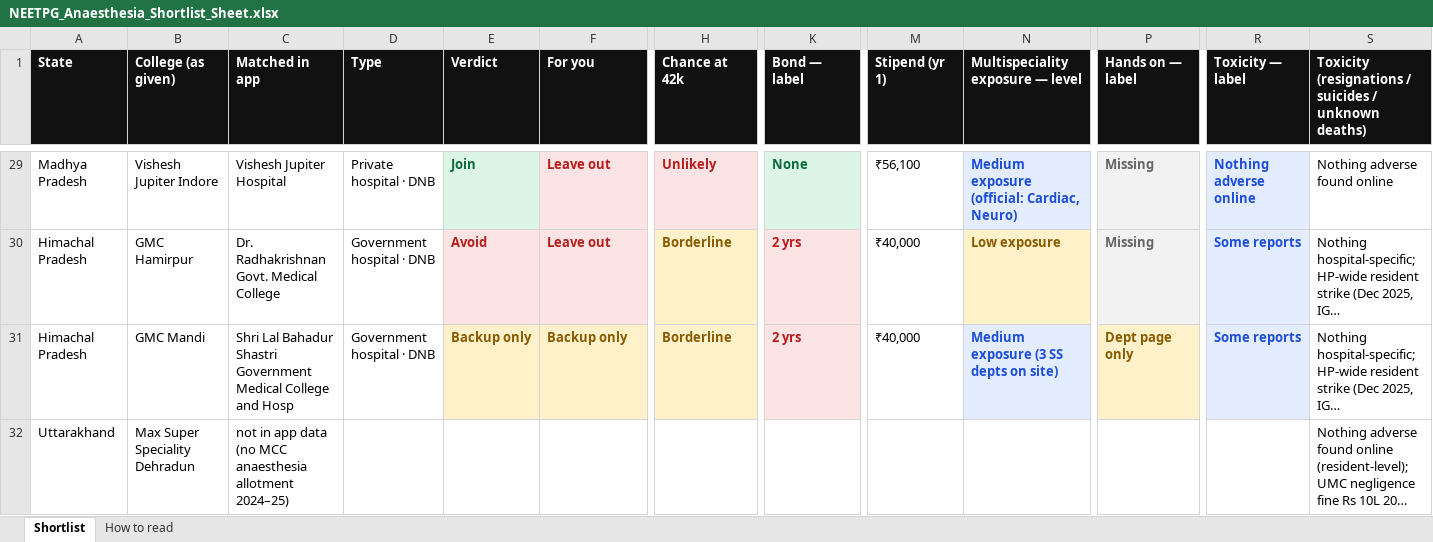
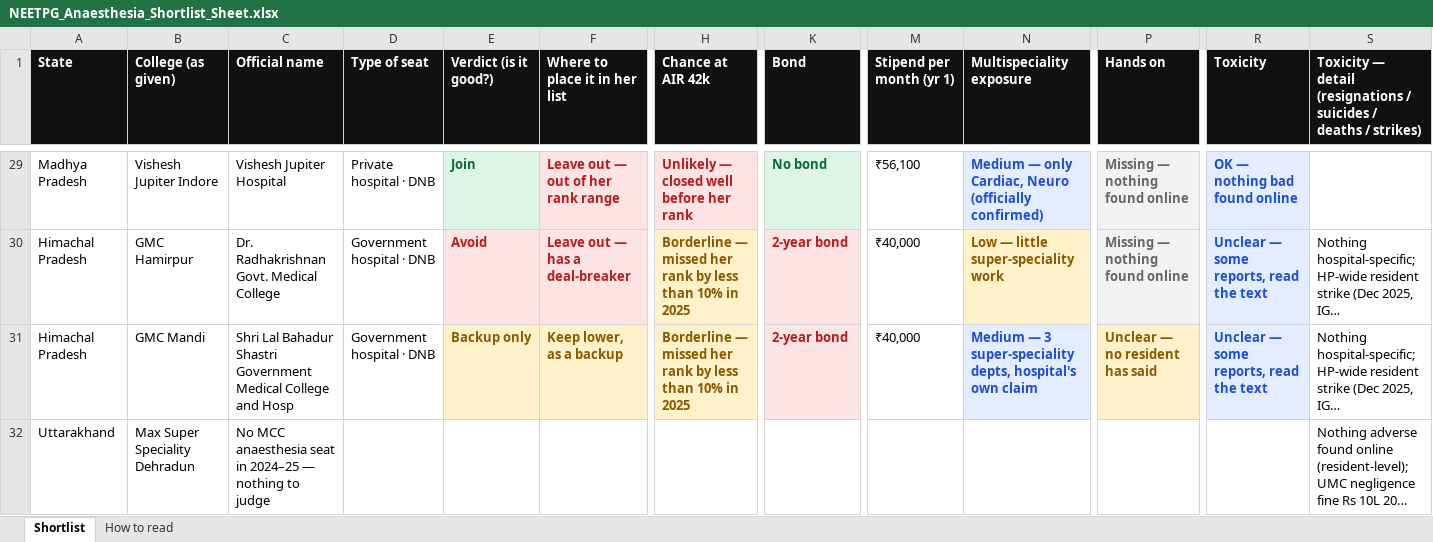
Before and after one commit to pankajrajput0312/neetpg-planner, an Excel workbook: public/NEETPG_Anaesthesia_Shortlist_Sheet.xlsx, sheet Shortlist, drawn as a sheet; only a part is shown, gaps mark what is left out; long unchanged cells end in …; values as stored, in another font and other column widths than the file's, no borders; the diff covers the shown part only; the diff names each change by its address in the sheet, - before the commit and + after, or states it on an @@ line.

```diff
--- a/public/NEETPG_Anaesthesia_Shortlist_Sheet.xlsx (sheet Shortlist)
+++ b/public/NEETPG_Anaesthesia_Shortlist_Sheet.xlsx (sheet Shortlist)
-C1: Matched in app
+C1: Official name
-D1: Type
+D1: Type of seat
-E1: Verdict
+E1: Verdict (is it good?)
-F1: For you
+F1: Where to place it in her list
-H1: Chance at 42k
+H1: Chance at AIR 42k
-K1: Bond — label
+K1: Bond
-M1: Stipend (yr 1)
+M1: Stipend per month (yr 1)
-N1: Multispeciality exposure — level
+N1: Multispeciality exposure
-P1: Hands on — label
+P1: Hands on
-R1: Toxicity — label
+R1: Toxicity
-S1: Toxicity (resignations / suicides / unknown deaths)
+S1: Toxicity — detail (resignations / suicides / deaths / strikes)
-F29 (Where to place it in her list): Leave out
+F29 (Where to place it in her list): Leave out — out of her rank range
-H29 (Chance at AIR 42k): Unlikely
+H29 (Chance at AIR 42k): Unlikely — closed well before her rank
-K29 (Bond): None
+K29 (Bond): No bond
-N29 (Multispeciality exposure): Medium exposure (official: Cardiac, Neuro)
+N29 (Multispeciality exposure): Medium — only Cardiac, Neuro (officially confirmed)
-P29:P30 (Hands on): Missing
+P29:P30 (Hands on): Missing — nothing found online
-R29 (Toxicity): Nothing adverse online
+R29 (Toxicity): OK — nothing bad found online
-S29: Nothing adverse found online
+S29: (empty)
-F30 (Where to place it in her list): Leave out
+F30 (Where to place it in her list): Leave out — has a deal-breaker
-H30:H31 (Chance at AIR 42k): Borderline
+H30:H31 (Chance at AIR 42k): Borderline — missed her rank by less than 10% in 2025
-K30:K31 (Bond): 2 yrs
+K30:K31 (Bond): 2-year bond
-N30 (Multispeciality exposure): Low exposure
+N30 (Multispeciality exposure): Low — little super-speciality work
-R30:R31 (Toxicity): Some reports
+R30:R31 (Toxicity): Unclear — some reports, read the text
-F31 (Where to place it in her list): Backup only
+F31 (Where to place it in her list): Keep lower, as a backup
-N31 (Multispeciality exposure): Medium exposure (3 SS depts on site)
+N31 (Multispeciality exposure): Medium — 3 super-speciality depts, hospital's own claim
-P31 (Hands on): Dept page only
+P31 (Hands on): Unclear — no resident has said
-C32 (Official name): not in app data (no MCC anaesthesia allotment 2024–25)
+C32 (Official name): No MCC anaesthesia seat in 2024–25 — nothing to judge
```
Also changed, not shown: 649 edited cells elsewhere in this sheet, sheet How to read, 4 other files.
